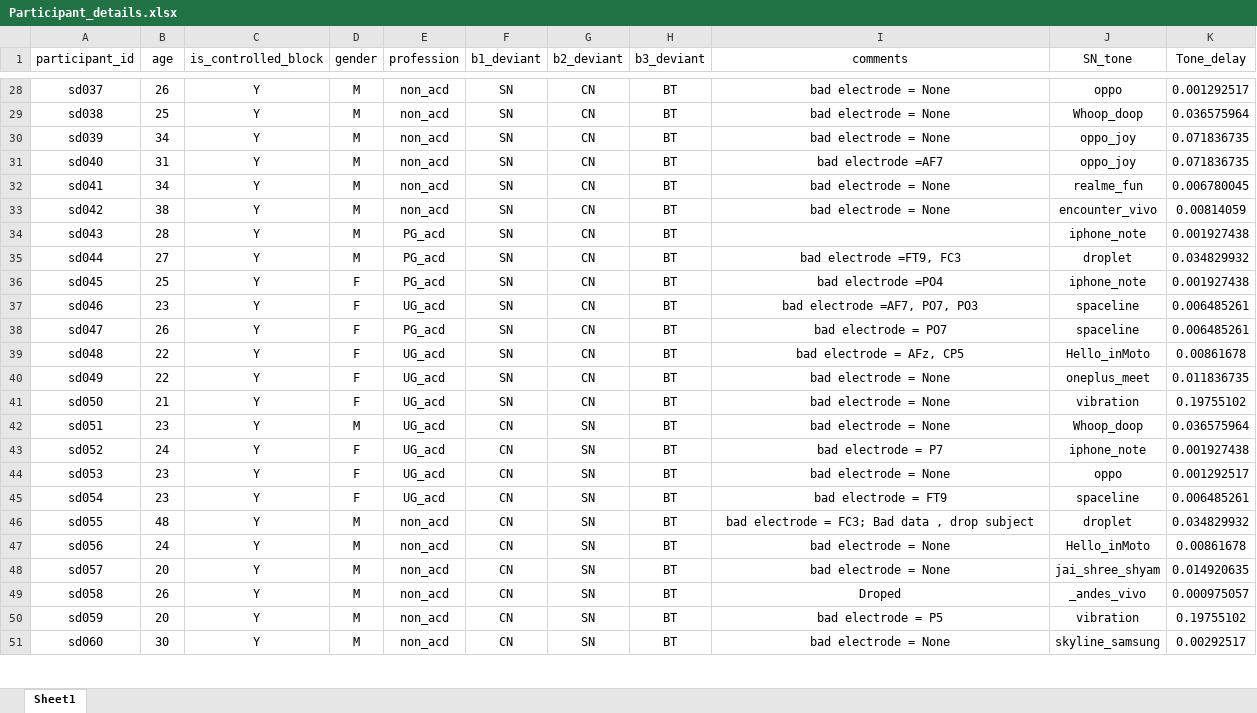
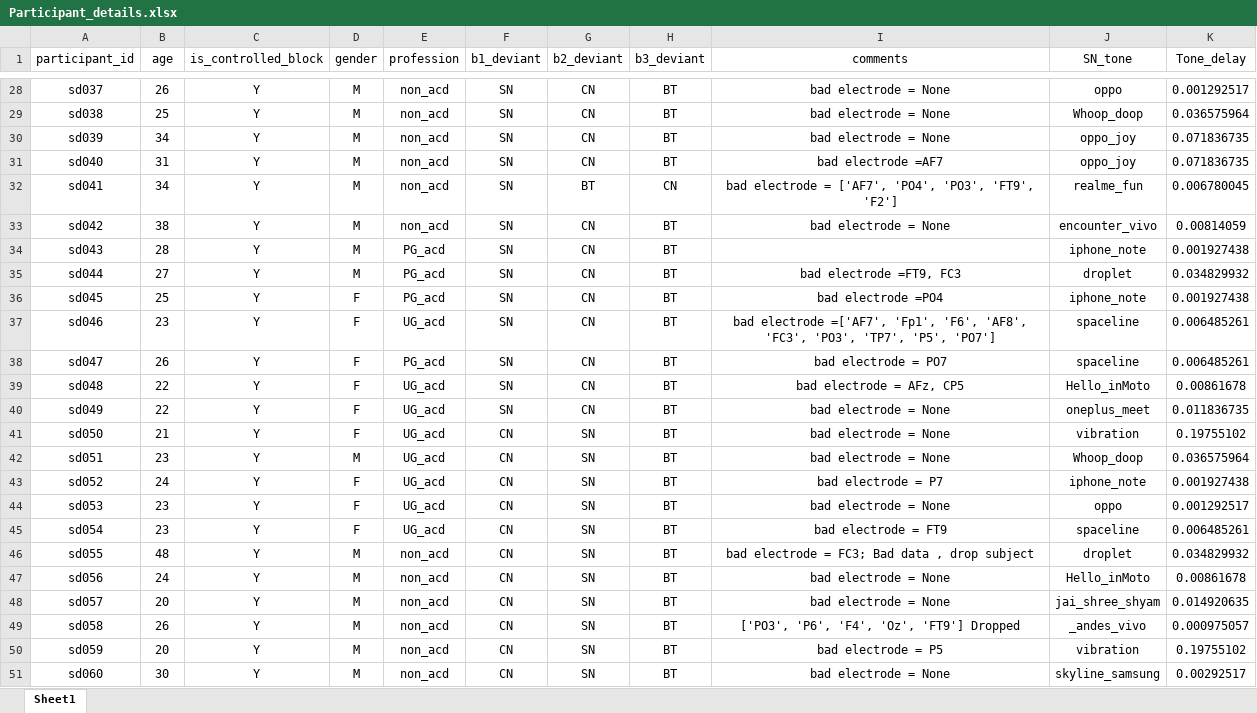
Before and after one commit to csndl-iitd/ecf-exp2-notif-mmn, an Excel workbook: data/Processed/Participant_details.xlsx, sheet Sheet1, drawn as a sheet; only a part is shown, gaps mark what is left out; values as stored, in another font and other column widths than the file's, no borders; the diff names each change by its address in the sheet, - before the commit and + after, or states it on an @@ line.

Commit message:
Block 2 issuse for the delayed triggers

```diff
--- a/data/Processed/Participant_details.xlsx (sheet Sheet1)
+++ b/data/Processed/Participant_details.xlsx (sheet Sheet1)
-G32 (b2_deviant): CN
+G32 (b2_deviant): BT
-H32 (b3_deviant): BT
+H32 (b3_deviant): CN
-I32 (comments): bad electrode = None
+I32 (comments): bad electrode = ['AF7', 'PO4', 'PO3', 'FT9', 'F2']
-I37 (comments): bad electrode =AF7, PO7, PO3
+I37 (comments): bad electrode =['AF7', 'Fp1', 'F6', 'AF8', 'FC3', 'PO3', 'TP7', 'P5', 'PO7']
-F41 (b1_deviant): SN
+F41 (b1_deviant): CN
-G41 (b2_deviant): CN
+G41 (b2_deviant): SN
-I49 (comments): Droped
+I49 (comments): ['PO3', 'P6', 'F4', 'Oz', 'FT9'] Dropped
```
Also changed, not shown: 14 other files.
